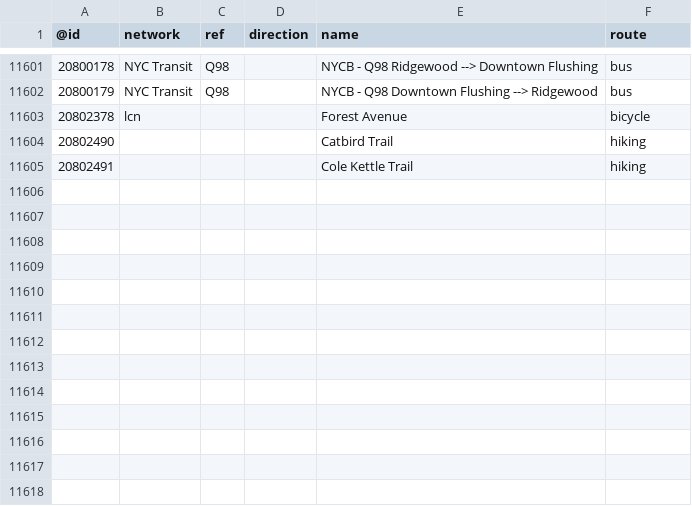
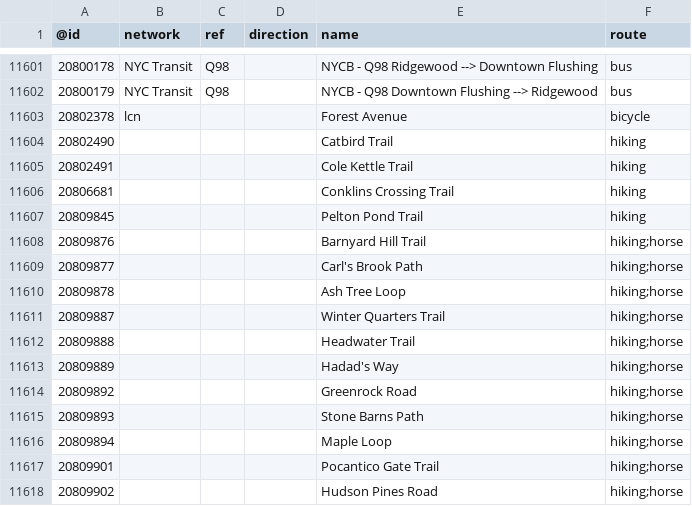
Before and after one commit to nickrsan/osm-us-route-relation-changes, a TSV file: tsv/routes_US-NY.tsv, drawn as a sheet; only a part is shown, gaps mark what is left out.

```diff
--- a/tsv/routes_US-NY.tsv
+++ b/tsv/routes_US-NY.tsv
@@ -11605 +11605,14 @@
 20802491				Cole Kettle Trail	hiking
+20806681				Conklins Crossing Trail	hiking
+20809845				Pelton Pond Trail	hiking
+20809876				Barnyard Hill Trail	hiking;horse
+20809877				Carl's Brook Path	hiking;horse
+20809878				Ash Tree Loop	hiking;horse
+20809887				Winter Quarters Trail	hiking;horse
+20809888				Headwater Trail	hiking;horse
+20809889				Hadad's Way	hiking;horse
+20809892				Greenrock Road	hiking;horse
+20809893				Stone Barns Path	hiking;horse
+20809894				Maple Loop	hiking;horse
+20809901				Pocantico Gate Trail	hiking;horse
+20809902				Hudson Pines Road	hiking;horse
```
Also changed, not shown: tsv/routes_US-CA.tsv, tsv/routes_US-KS.tsv, 1 other file.
